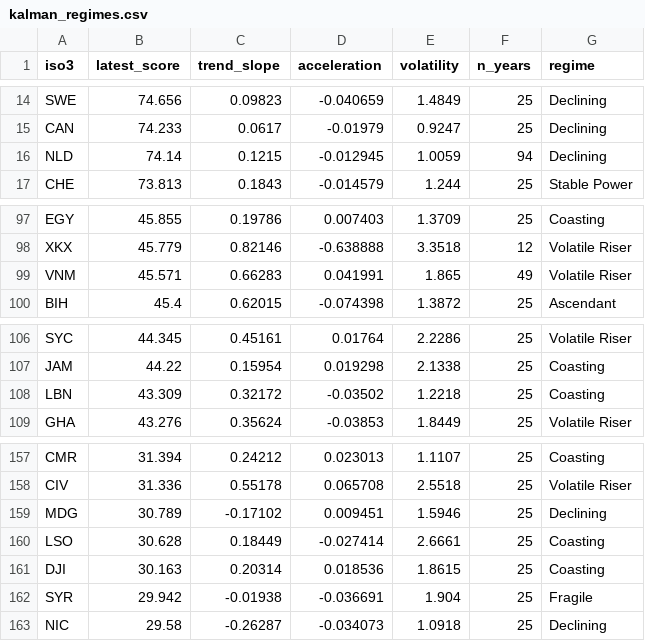
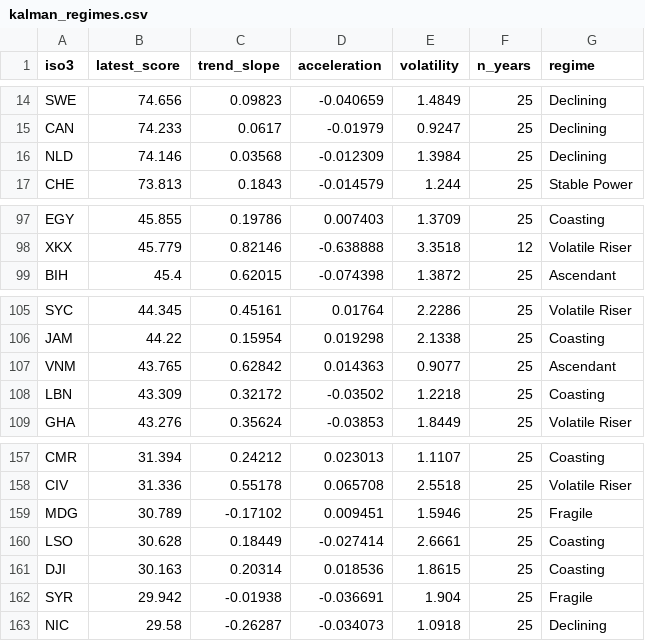
Before and after one commit to AnushreeSanjeev30/cap, a CSV file: output/kalman_regimes.csv, drawn as a sheet; only a part is shown, gaps mark what is left out.

```diff
--- a/output/kalman_regimes.csv
+++ b/output/kalman_regimes.csv
@@ -15,3 +15,3 @@ SWE,74.656,0.09823,-0.040659,1.4849,25,Declining
 CAN,74.233,0.0617,-0.01979,0.9247,25,Declining
-NLD,74.14,0.1215,-0.012945,1.0059,94,Declining
+NLD,74.146,0.03568,-0.012309,1.3984,25,Declining
 CHE,73.813,0.1843,-0.014579,1.244,25,Stable Power
@@ -98,3 +98,2 @@ EGY,45.855,0.19786,0.007403,1.3709,25,Coasting
 XKX,45.779,0.82146,-0.638888,3.3518,12,Volatile Riser
-VNM,45.571,0.66283,0.041991,1.865,49,Volatile Riser
 BIH,45.4,0.62015,-0.074398,1.3872,25,Ascendant
@@ -107,2 +106,3 @@ SYC,44.345,0.45161,0.01764,2.2286,25,Volatile Riser
 JAM,44.22,0.15954,0.019298,2.1338,25,Coasting
+VNM,43.765,0.62842,0.014363,0.9077,25,Ascendant
 LBN,43.309,0.32172,-0.03502,1.2218,25,Coasting
@@ -158,3 +158,3 @@ CMR,31.394,0.24212,0.023013,1.1107,25,Coasting
 CIV,31.336,0.55178,0.065708,2.5518,25,Volatile Riser
-MDG,30.789,-0.17102,0.009451,1.5946,25,Declining
+MDG,30.789,-0.17102,0.009451,1.5946,25,Fragile
 LSO,30.628,0.18449,-0.027414,2.6661,25,Coasting
```
Also changed, not shown: output/delta_forecast_fixed.csv, output/kalman_forecast_5yr.csv, 20 other files.
